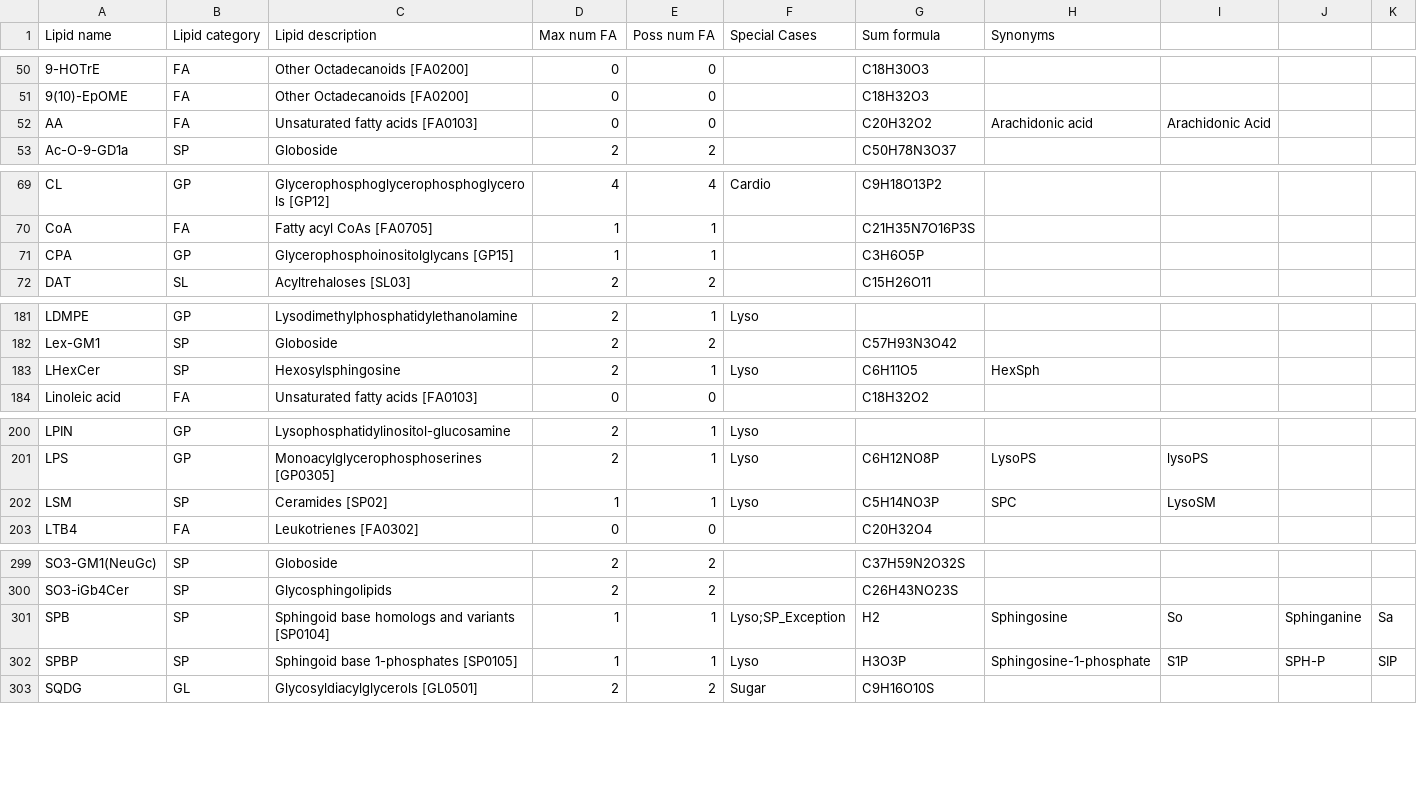
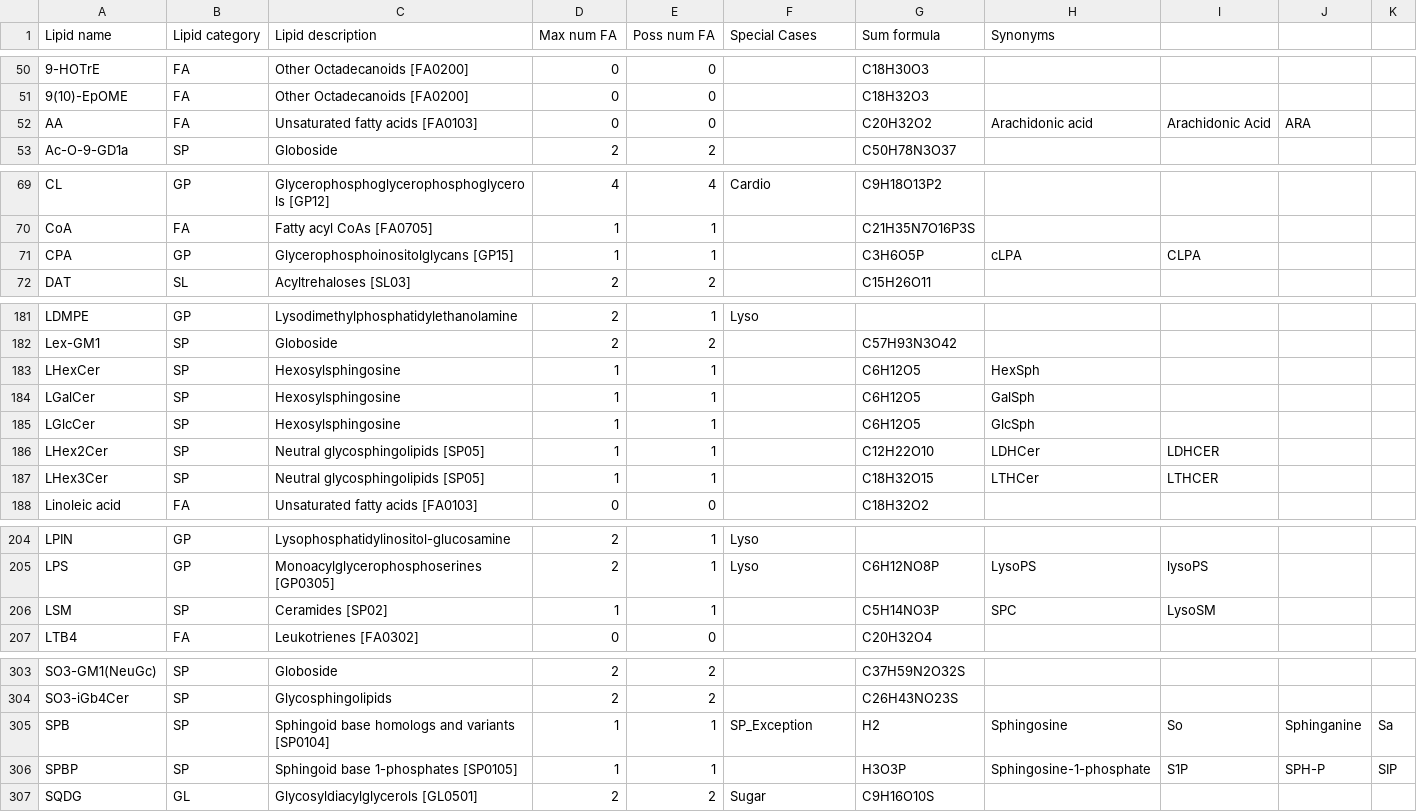
Before and after one commit to bioc/rgoslin, a CSV file: src/cppgoslin/data/goslin/lipid-list.csv, drawn as a sheet; only a part is shown, gaps mark what is left out; addresses are those after the commit; rows hold the shown columns only; the diff names each change by its address in the sheet, - before the commit and + after, or states it on an @@ line.

```diff
--- a/src/cppgoslin/data/goslin/lipid-list.csv
+++ b/src/cppgoslin/data/goslin/lipid-list.csv
-J52: (empty)
+J52: ARA
-H71 (Synonyms): (empty)
+H71 (Synonyms): cLPA
-I71: (empty)
+I71: CLPA
-D183 (Max num FA): 2
+D183 (Max num FA): 1
-F183 (Special Cases): Lyso
+F183 (Special Cases): (empty)
-G183 (Sum formula): C6H11O5
+G183 (Sum formula): C6H12O5
+row 184: LGalCer | SP | Hexosylsphingosine | 1 | 1 |  | C6H12O5 | GalSph
+row 185: LGlcCer | SP | Hexosylsphingosine | 1 | 1 |  | C6H12O5 | GlcSph
+row 186: LHex2Cer | SP | Neutral glycosphingolipids [SP05] | 1 | 1 |  | C12H22O10 | LDHCer | LDHCER
+row 187: LHex3Cer | SP | Neutral glycosphingolipids [SP05] | 1 | 1 |  | C18H32O15 | LTHCer | LTHCER
-F206 (Special Cases): Lyso
+F206 (Special Cases): (empty)
-F305 (Special Cases): Lyso;SP_Exception
+F305 (Special Cases): SP_Exception
-F306 (Special Cases): Lyso
+F306 (Special Cases): (empty)
```
Also changed, not shown: src/cppgoslin/data/goslin/functional-groups.csv, 30 other files.
